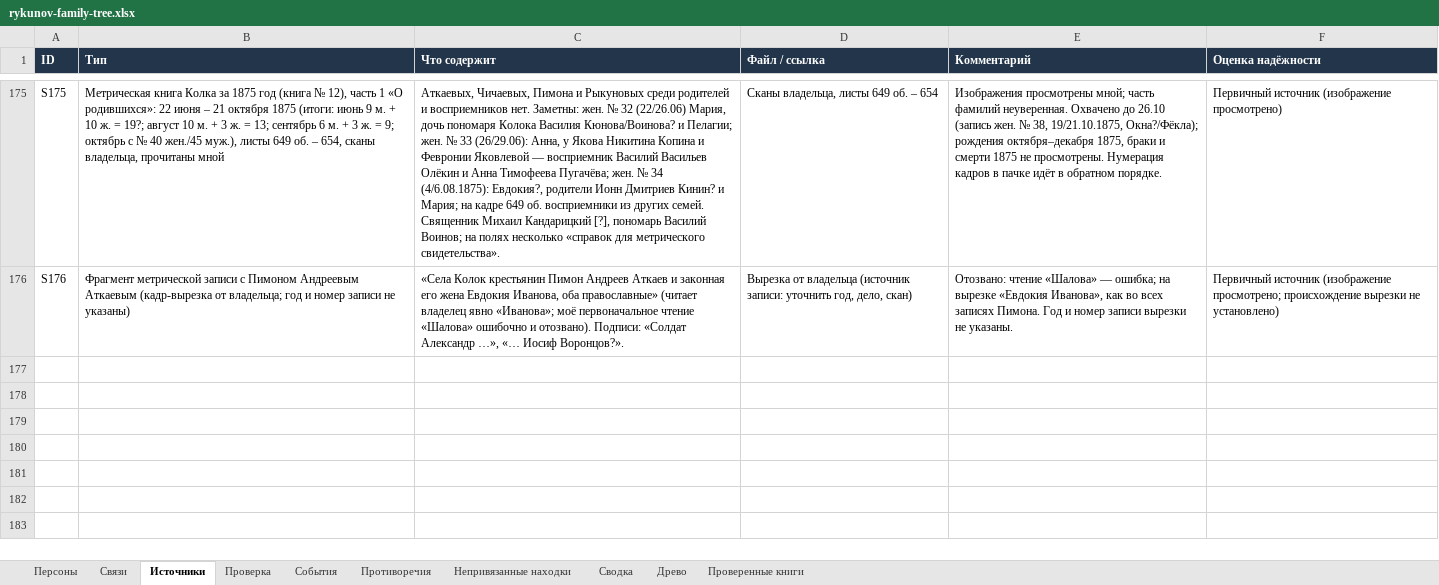
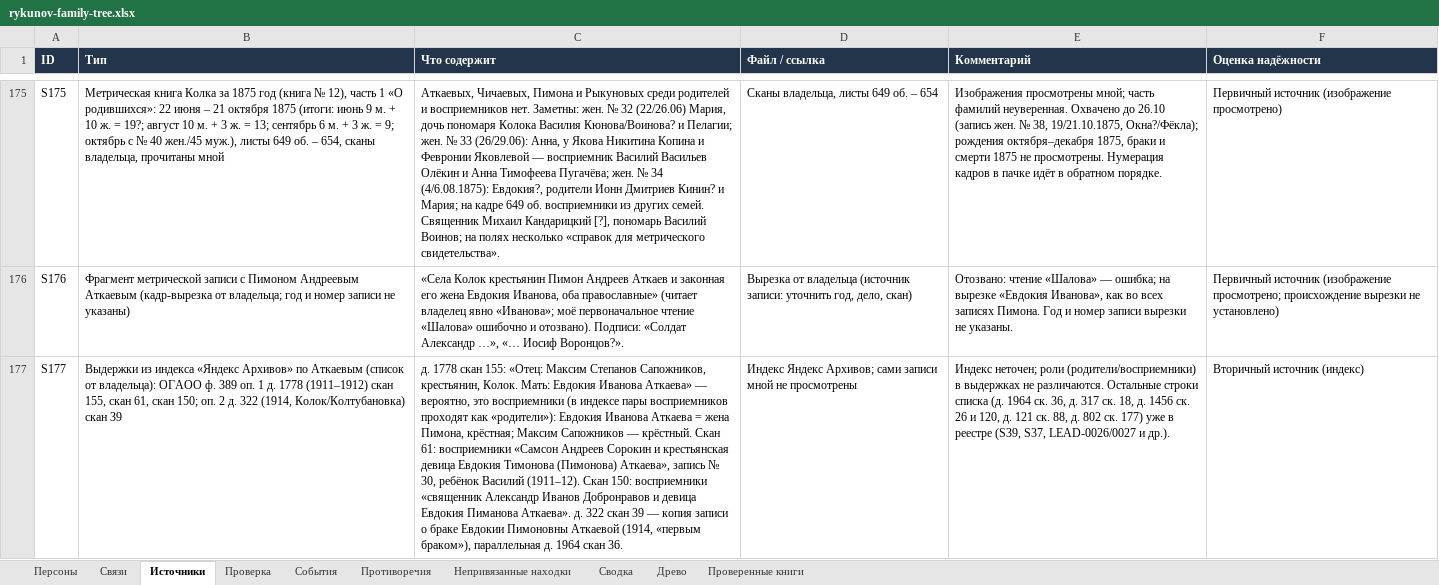
Before and after one commit to kilevoy/rykunov-family-tree, an Excel workbook: data/rykunov-family-tree.xlsx, sheet Источники, drawn as a sheet; only a part is shown, gaps mark what is left out; values as stored, in another font and other column widths than the file's, no borders; the diff names each change by its address in the sheet, - before the commit and + after, or states it on an @@ line.

```diff
--- a/data/rykunov-family-tree.xlsx (sheet Источники)
+++ b/data/rykunov-family-tree.xlsx (sheet Источники)
+row 177: S177 | Выдержки из индекса «Яндекс Архивов» по Аткаевым (список от владельца): ОГАОО ф. 389 оп. 1 д. 1778 (1911–1912) скан 155, скан 61, скан 150; оп. 2 д. 322 (1914, Колок/Колтубановка) скан 39 | д. 1778 скан 155: «Отец: Максим Степанов Сапожников, крестьянин, Колок. Мать: Евдокия Иванова Аткаева» — вероятно, это восприемники (в индексе пары восприемников проходят как «родители»): Евдокия Иванова Аткаева = жена Пимона, крёстная; Максим Сапожников — крёстный. Скан 61: восприемники «Самсон Андреев Сорокин и крестьянская девица Евдокия Тимонова (Пимонова) Аткаева», запись № 30, ребёнок Василий (1911–12). Скан 150: восприемники «священник Александр Иванов Добронравов и девица Евдокия Пиманова Аткаева». д. 322 скан 39 — копия записи о браке Евдокии Пимоновны Аткаевой (1914, «первым браком»), параллельная д. 1964 скан 36. | Индекс Яндекс Архивов; сами записи мной не просмотрены | Индекс неточен; роли (родители/восприемники) в выдержках не различаются. Остальные строки списка (д. 1964 ск. 36, д. 317 ск. 18, д. 1456 ск. 26 и 120, д. 121 ск. 88, д. 802 ск. 177) уже в реестре (S39, S37, LEAD-0026/0027 и др.). | Вторичный источник (индекс)
```
Also changed, not shown: sheet Проверенные книги, sheet Персоны.
